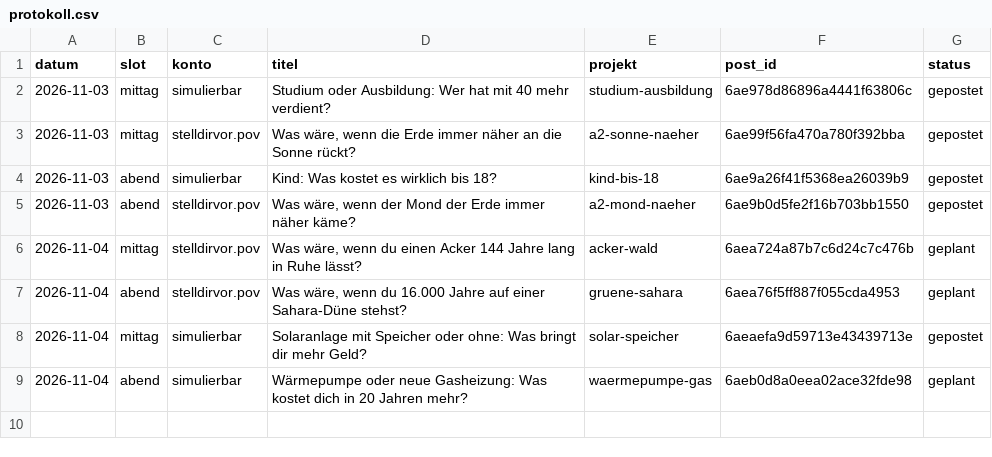
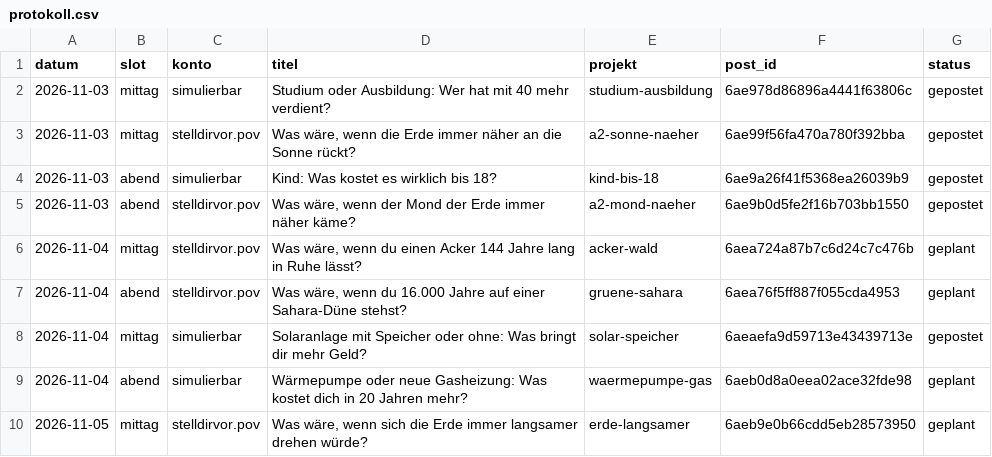
Before and after one commit to Dagjori/TikTok-Automation, a CSV file: data/produktion/protokoll.csv, drawn as a sheet; the diff names each change by its address in the sheet, - before the commit and + after, or states it on an @@ line.

```diff
--- a/data/produktion/protokoll.csv
+++ b/data/produktion/protokoll.csv
+row 10: 2026-11-05 | mittag | stelldirvor.pov | Was wäre, wenn sich die Erde immer langsamer drehen würde? | erde-langsamer | 6aeb9e0b66cdd5eb28573950 | geplant
```
